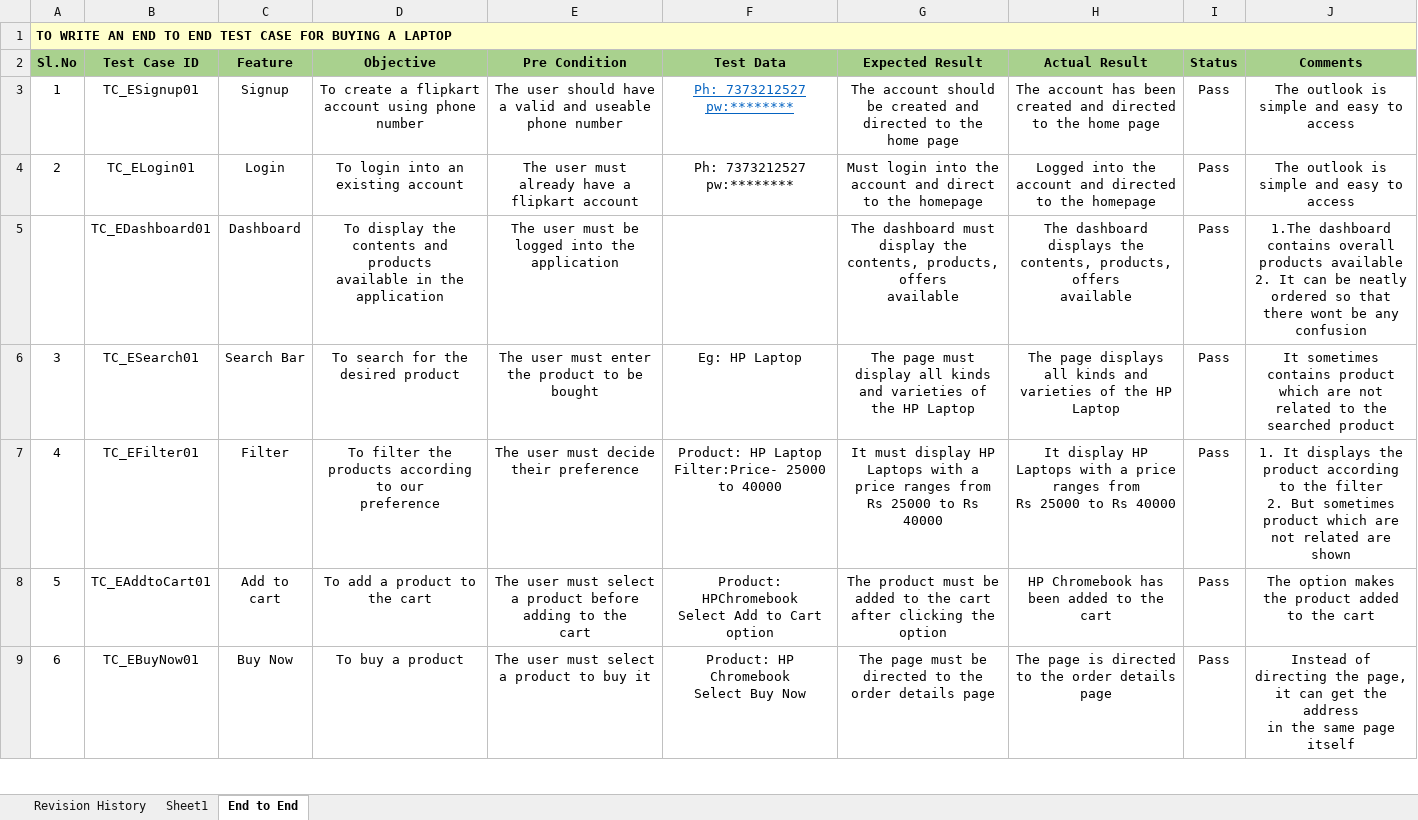
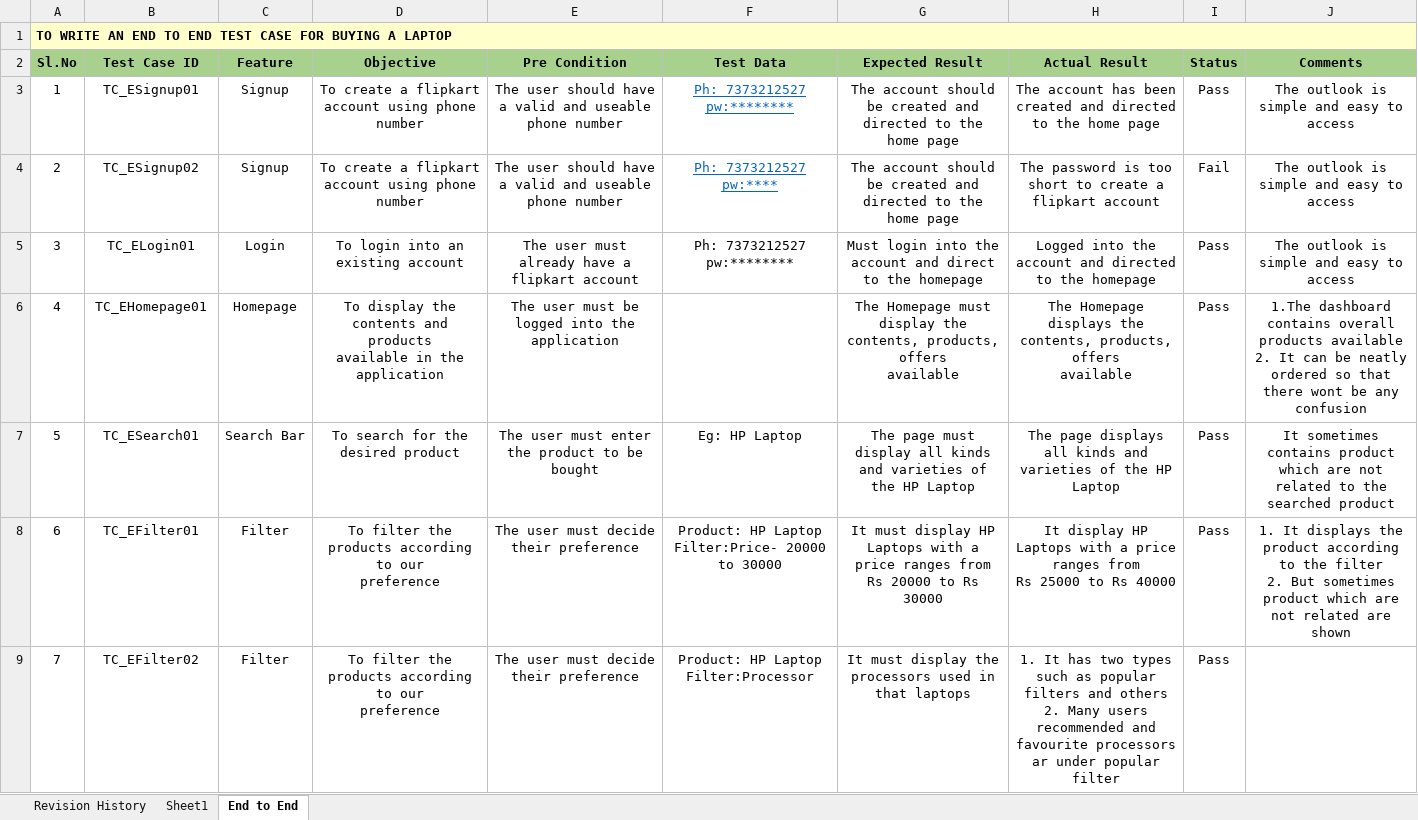
Before and after one commit to SheranNancy27/Test-Cases, an Excel workbook: Sheran Nancy TC.xlsx, sheet End to End, drawn as a sheet; only a part is shown; the shorter side is filled out with more unchanged rows; values as stored, in another font and other column widths than the file's, no borders; addresses are those after the commit; ↵ is a line break in a cell; the diff covers the shown part only; the diff names each change by its address in the sheet, - before the commit and + after, or states it on an @@ line.

```diff
--- a/Sheran Nancy TC.xlsx (sheet End to End)
+++ b/Sheran Nancy TC.xlsx (sheet End to End)
+row 4: 2 | TC_ESignup02 | Signup | To create a flipkart account using phone ↵ number | The user should have a valid and useable phone number | Ph: 7373212527 ↵ pw:**** | The account should be created and directed to the home page | The password is too short to create a flipkart account | Fail | The outlook is simple and easy to access
@@ column A (Sl.No) renumbered between rows 5 and 19 @@
-B6 (Test Case ID): TC_EDashboard01
+B6 (Test Case ID): TC_EHomepage01
-C6 (Feature): Dashboard
+C6 (Feature): Homepage
-G6 (Expected Result): The dashboard must display…
+G6 (Expected Result): The Homepage must display…
-H6 (Actual Result): The dashboard displays the…
+H6 (Actual Result): The Homepage displays the…
-F8 (Test Data): …Laptop ↵ Filter:Price- 25000 to 40000
+F8 (Test Data): …Laptop ↵ Filter:Price- 20000 to 30000
-G8 (Expected Result): …from ↵ Rs 25000 to Rs 40000
+G8 (Expected Result): …from ↵ Rs 20000 to Rs 30000
+row 9: 7 | TC_EFilter02 | Filter | To filter the products according to our ↵ preference | The user must decide their preference | Product: HP Laptop ↵ Filter:Processor | It must display the processors used in that laptops | 1. It has two types such as popular filters and others ↵ 2. Many users recommended and favourite processors ar under popular filter | Pass
```
Also changed, not shown: 8 added rows elsewhere in this sheet, sheet Sheet1.
